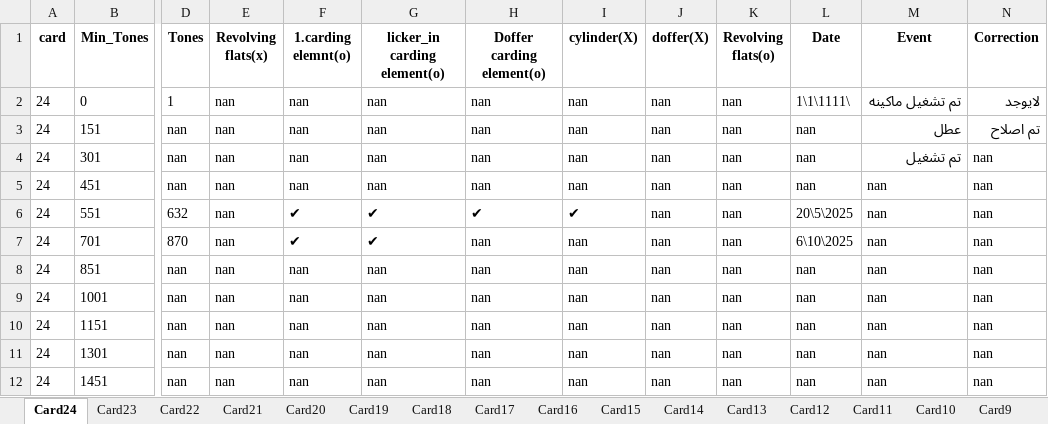
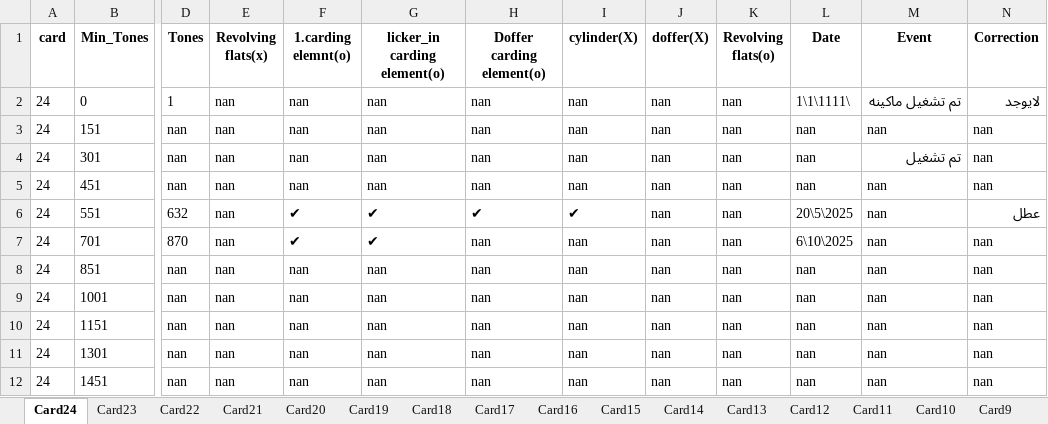
Before and after one commit to mahmedabdallh123/cmms, an Excel workbook: Machine_Service_Lookup.xlsx, sheet Card24, drawn as a sheet; only a part is shown, gaps mark what is left out; values as stored, in another font and other column widths than the file's, no borders; the diff names each change by its address in the sheet, - before the commit and + after, or states it on an @@ line.

Commit message:
Edit sheet Card24 by admin

```diff
--- a/Machine_Service_Lookup.xlsx (sheet Card24)
+++ b/Machine_Service_Lookup.xlsx (sheet Card24)
-M3 (Event): عطل
+M3 (Event): nan
-N3 (Correction): تم اصلاح
+N3 (Correction): nan
-N6 (Correction): nan
+N6 (Correction): عطل
```
